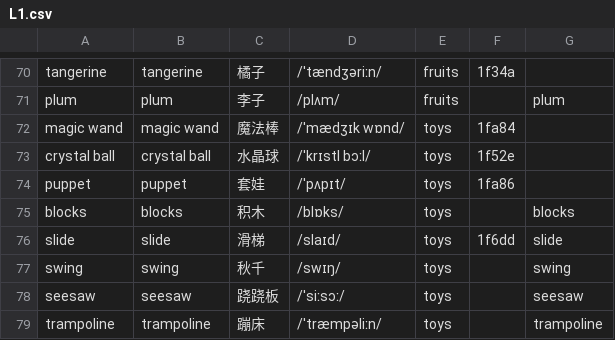
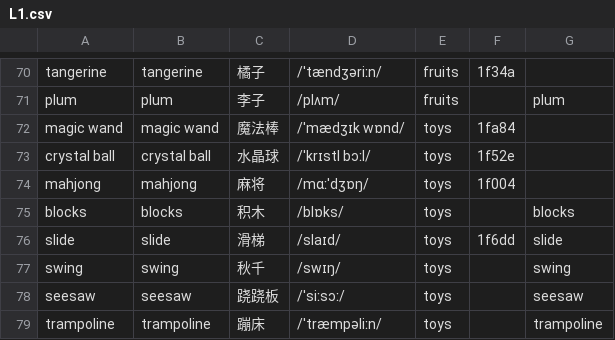
Before and after one commit to chenhaolove89/kids-english, a CSV file: tools/words-extra/L1.csv, drawn as a sheet; only a part is shown, gaps mark what is left out; removed rows and columns are numbered as before the commit, all else as after; the diff names each change by its address in the sheet, - before the commit and + after, or states it on an @@ line.

Commit message:
三路严格审查修复：软解锁 P0（已完成课被锁回）+内容 P0（puppet↔套娃错配）+读音/文字/资产清理
代码审查（子代理逐文件 diff）：
- P0 markPathLocks：frontier 之后的已完成课不再锁回（老用户乱序记录永远可进）+回归测试
- P1 古诗课不入锁路径（读诗只记 practice 会卡死 frontier，改为始终开放）
- P1 index 点读板喇叭补锁（此前可绕过软解锁）；continueTarget 下一课被锁时回退同科 frontier
- P1 confetti 的 inset:0 改显式四边（老 iPad Safari <14.5 不认）
- P2 learn 结课跳转定时器 onUnload 清理；learn/write 预载表扬语池；今日任务随阶段切换重算；
  chinese/math 首帧预计算锁；release.mjs 版本公式越界防御；🎲注释与实现对齐

内容审查（文字子代理全量）：
- P0 puppet 词条图/音/义错配（图是 🪆 套娃）→ 换词 mahjong 麻将（🀄，与 toys 桌游组契合），
  四口音轨+图全量重生成，act-skip 释义「跳绳蹦跳」→「蹦蹦跳跳」并重生成中文音
- math 关卡说明改用目录 subtitle 单一真源（L7-9 双源说法漂移）；README 测试数/冒烟数/古诗数对齐实际
- 收集页汉字 tab 🈵→✍️

读音审查（读音子代理全量对账）：
- P1 六条新表扬语进增益表（重跑 gen-audio-volumes，轮换池响度一致）
- chant 模板逐词大小写保护（A/PE/USA 不再被小写化误读）+53 条重生成；chant 不查增益表（school/family/music 撞名）
- 清理 am-yam/dg-dish/puppet 全部孤儿音轨与图；audit 引用对账补课堂音镜像/表扬语/古诗音轨约定，
  孤儿扫描扩到 audio-azure/audio-chant/audio-poem（真孤儿归零）；课堂音缺轨运行时回退美音（audio.js）

回归：255 单测+154 冒烟+资产/内容/音频体检全绿；contentVersion f9500c1f99（mahjong 换词换代）；
课堂音 mahjong 缺轨列入 accent 测试白名单（有 key 机器 gen:en-azure 补轨，运行时回退美音不静音）

```diff
--- a/tools/words-extra/L1.csv
+++ b/tools/words-extra/L1.csv
-row 74: puppet | puppet | 套娃 | /ˈpʌpɪt/ | toys | 1fa86
+row 74: mahjong | mahjong | 麻将 | /mɑːˈdʒɒŋ/ | toys | 1f004
```
Also changed, not shown: tools/words-extra/L4-text-c1.csv, 44 other files.
